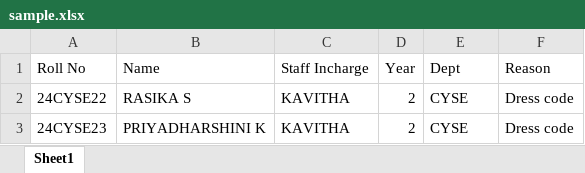
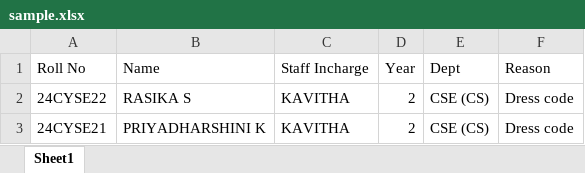
Before and after one commit to Rasika28-cs/Smart-Academic-System, an Excel workbook: attendance/sample.xlsx, sheet Sheet1, drawn as a sheet; values as stored, in another font and other column widths than the file's, no borders; the diff names each change by its address in the sheet, - before the commit and + after, or states it on an @@ line.

```diff
--- a/attendance/sample.xlsx (sheet Sheet1)
+++ b/attendance/sample.xlsx (sheet Sheet1)
-E2:E3 (Dept): CYSE
+E2:E3 (Dept): CSE (CS)
-A3 (Roll No): 24CYSE23
+A3 (Roll No): 24CYSE21
```
Also changed, not shown: 5 other files.
